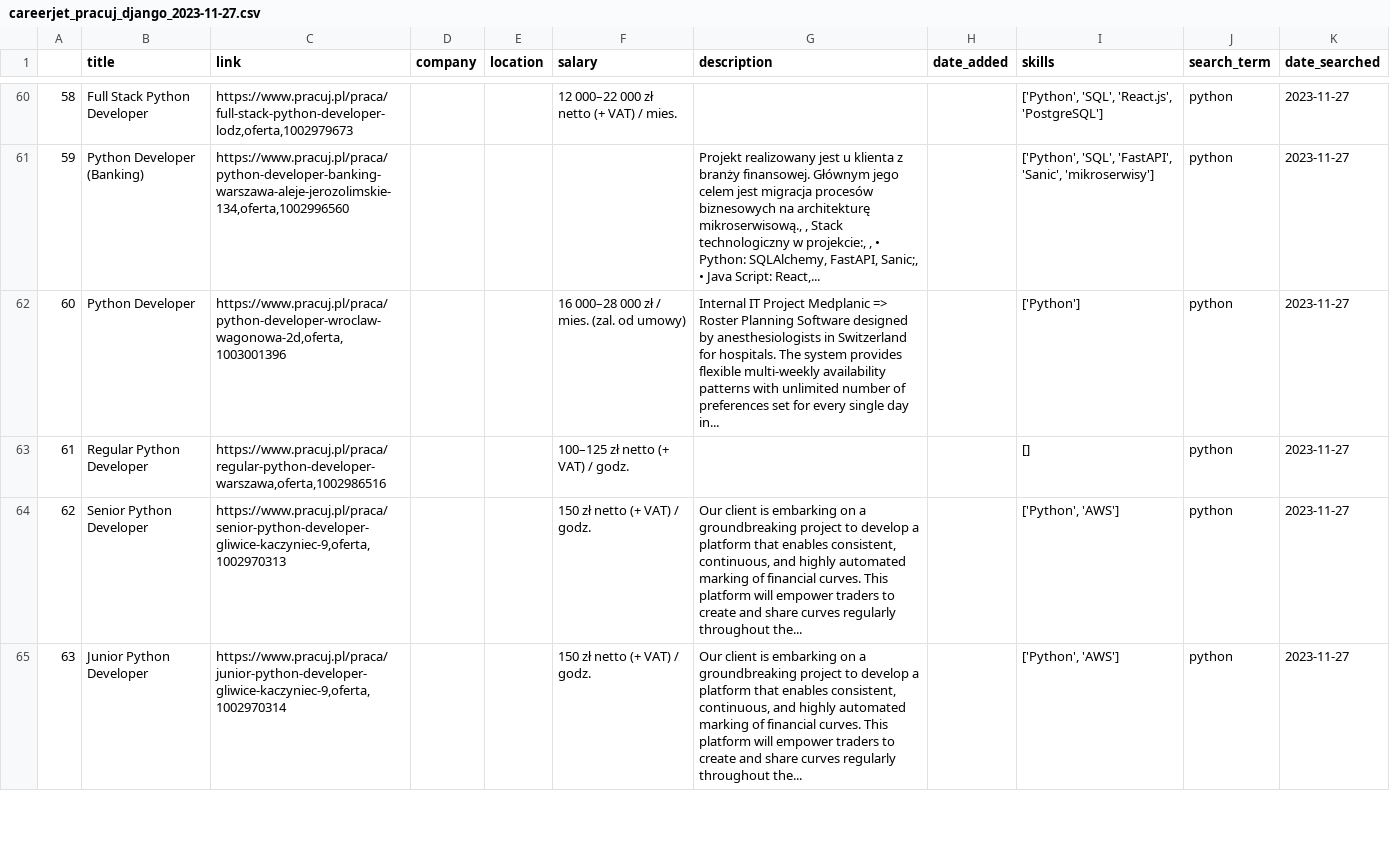
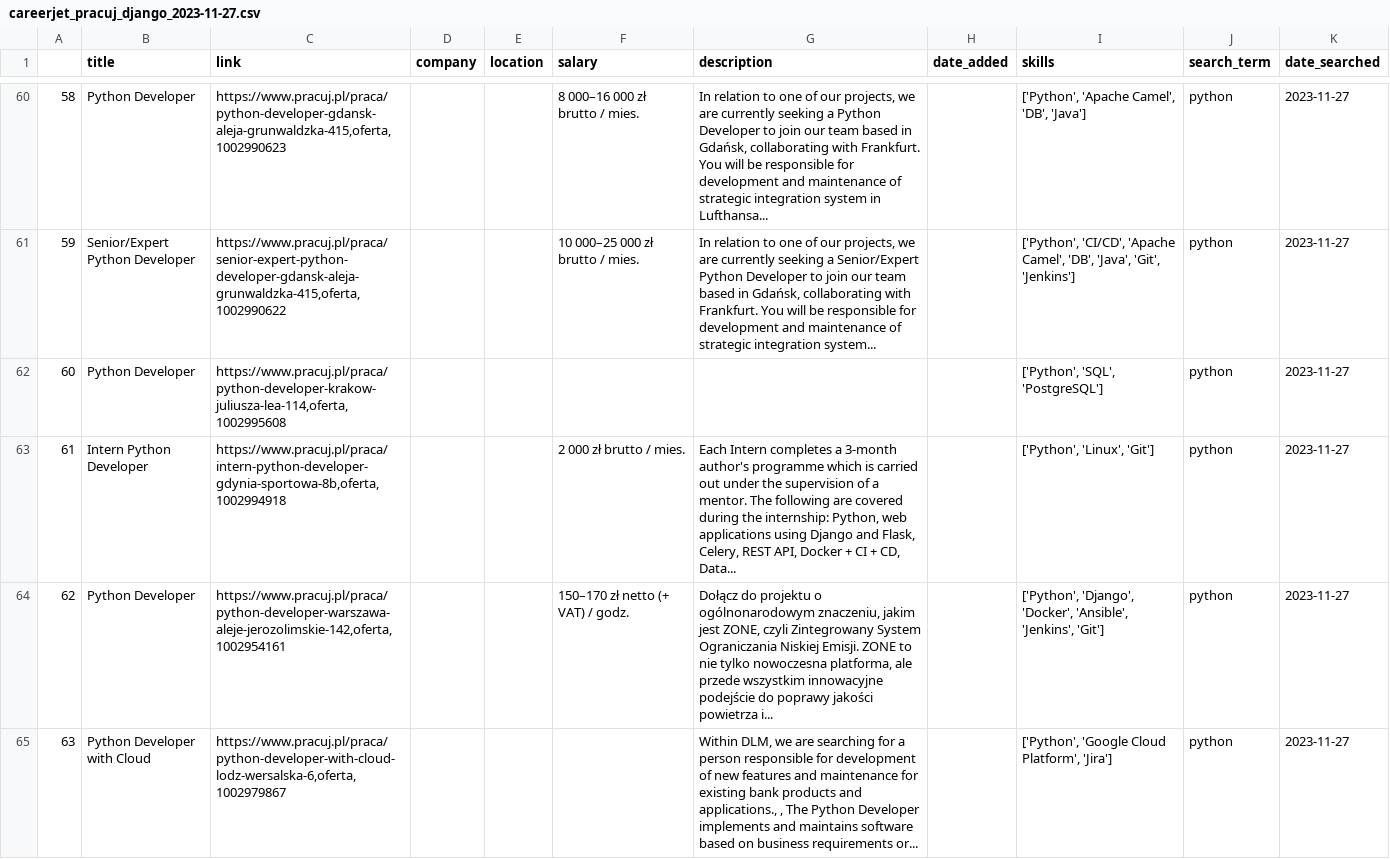
Before and after one commit to Kakackle/python_scrapers_etc, a CSV file: job_scraping/scraping_results/2023-11-27/combined/careerjet_pracuj_django_2023-11-27.csv (was job_scraping/scraping_results/2023-11-27/careerjet_pracuj_django_2023-11-27.csv), drawn as a sheet; only a part is shown, gaps mark what is left out; the diff covers the shown part only.

Commit message:
get the data from nofluff api, combine with scraping data, created script for combining all data into one file with dates etc and directory structure traversing

```diff
--- a/job_scraping/scraping_results/2023-11-27/careerjet_pracuj_django_2023-11-27.csv
+++ b/job_scraping/scraping_results/2023-11-27/combined/careerjet_pracuj_django_2023-11-27.csv
@@ -60,6 +60,6 @@
-58,Full Stack Python Developer,"https://www.pracuj.pl/praca/full-stack-python-developer-lodz,oferta,1002979673",,,12 000–22 000 zł netto (+ VAT) / mies.,,,"['Python', 'SQL', 'React.js', 'PostgreSQL']",python,2023-11-27
-59,Python Developer (Banking),"https://www.pracuj.pl/praca/python-developer-banking-warszawa-aleje-jerozolimskie-134,oferta,1002996560",,,,"Projekt realizowany jest u klienta z branży finansowej. Głównym jego celem jest migracja procesów biznesowych na architekturę mikroserwisową., , Stack technologiczny w projekcie:, , • Python: SQLAlchemy, FastAPI, Sanic;, • Java Script: React,...",,"['Python', 'SQL', 'FastAPI', 'Sanic', 'mikroserwisy']",python,2023-11-27
-60,Python Developer,"https://www.pracuj.pl/praca/python-developer-wroclaw-wagonowa-2d,oferta,1003001396",,,16 000–28 000 zł / mies. (zal. od umowy),Internal IT Project Medplanic => Roster Planning Software designed by anesthesiologists in Switzerland for hospitals. The system provides flexible multi-weekly availability patterns with unlimited number of preferences set for every single day in...,,['Python'],python,2023-11-27
-61,Regular Python Developer,"https://www.pracuj.pl/praca/regular-python-developer-warszawa,oferta,1002986516",,,100–125 zł netto (+ VAT) / godz.,,,[],python,2023-11-27
-62,Senior Python Developer,"https://www.pracuj.pl/praca/senior-python-developer-gliwice-kaczyniec-9,oferta,1002970313",,,150 zł netto (+ VAT) / godz.,"Our client is embarking on a groundbreaking project to develop a platform that enables consistent, continuous, and highly automated marking of financial curves. This platform will empower traders to create and share curves regularly throughout the...",,"['Python', 'AWS']",python,2023-11-27
-63,Junior Python Developer,"https://www.pracuj.pl/praca/junior-python-developer-gliwice-kaczyniec-9,oferta,1002970314",,,150 zł netto (+ VAT) / godz.,"Our client is embarking on a groundbreaking project to develop a platform that enables consistent, continuous, and highly automated marking of financial curves. This platform will empower traders to create and share curves regularly throughout the...",,"['Python', 'AWS']",python,2023-11-27
+58,Python Developer,"https://www.pracuj.pl/praca/python-developer-gdansk-aleja-grunwaldzka-415,oferta,1002990623",,,8 000–16 000 zł brutto / mies.,"In relation to one of our projects, we are currently seeking a Python Developer to join our team based in Gdańsk, collaborating with Frankfurt. You will be responsible for development and maintenance of strategic integration system in Lufthansa...",,"['Python', 'Apache Camel', 'DB', 'Java']",python,2023-11-27
+59,Senior/Expert Python Developer,"https://www.pracuj.pl/praca/senior-expert-python-developer-gdansk-aleja-grunwaldzka-415,oferta,1002990622",,,10 000–25 000 zł brutto / mies.,"In relation to one of our projects, we are currently seeking a Senior/Expert Python Developer to join our team based in Gdańsk, collaborating with Frankfurt. You will be responsible for development and maintenance of strategic integration system...",,"['Python', 'CI/CD', 'Apache Camel', 'DB', 'Java', 'Git', 'Jenkins']",python,2023-11-27
+60,Python Developer,"https://www.pracuj.pl/praca/python-developer-krakow-juliusza-lea-114,oferta,1002995608",,,,,,"['Python', 'SQL', 'PostgreSQL']",python,2023-11-27
+61,Intern Python Developer,"https://www.pracuj.pl/praca/intern-python-developer-gdynia-sportowa-8b,oferta,1002994918",,,2 000 zł brutto / mies.,"Each Intern completes a 3-month author's programme which is carried out under the supervision of a mentor. The following are covered during the internship: Python, web applications using Django and Flask, Celery, REST API, Docker + CI + CD, Data...",,"['Python', 'Linux', 'Git']",python,2023-11-27
+62,Python Developer,"https://www.pracuj.pl/praca/python-developer-warszawa-aleje-jerozolimskie-142,oferta,1002954161",,,150–170 zł netto (+ VAT) / godz.,"Dołącz do projektu o ogólnonarodowym znaczeniu, jakim jest ZONE, czyli Zintegrowany System Ograniczania Niskiej Emisji. ZONE to nie tylko nowoczesna platforma, ale przede wszystkim innowacyjne podejście do poprawy jakości powietrza i...",,"['Python', 'Django', 'Docker', 'Ansible', 'Jenkins', 'Git']",python,2023-11-27
+63,Python Developer with Cloud,"https://www.pracuj.pl/praca/python-developer-with-cloud-lodz-wersalska-6,oferta,1002979867",,,,"Within DLM, we are searching for a person responsible for development of new features and maintenance for existing bank products and applications., , The Python Developer implements and maintains software based on business requirements or...",,"['Python', 'Google Cloud Platform', 'Jira']",python,2023-11-27
```
Also changed, not shown: 136 edited cells elsewhere in this file, 22 other files.
